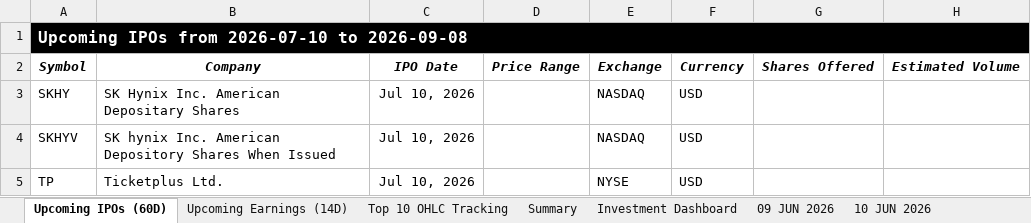
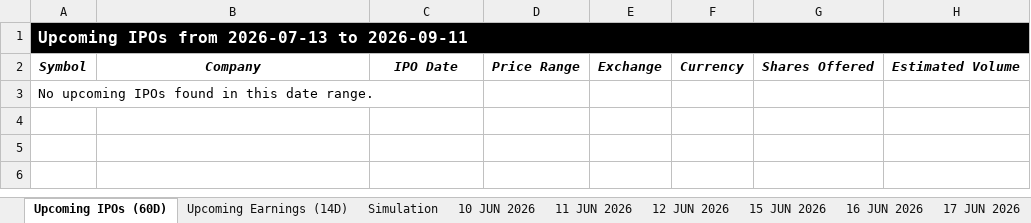
Before and after one commit to codenamev99/invest2.0, an Excel workbook: results.xlsx, sheet Upcoming IPOs (60D), drawn as a sheet; values as stored, in another font and other column widths than the file's, no borders; removed rows and columns are numbered as before the commit, all else as after; the diff names each change by its address in the sheet, - before the commit and + after, or states it on an @@ line.

```diff
--- a/results.xlsx (sheet Upcoming IPOs (60D))
+++ b/results.xlsx (sheet Upcoming IPOs (60D))
-sheet tab: Top 10 OHLC Tracking
+sheet tab: Simulation
-sheet tab: Summary
-sheet tab: Investment Dashboard
-sheet tab: 09 JUN 2026
-A1: Upcoming IPOs from 2026-07-10 to 2026-09-08
+A1: Upcoming IPOs from 2026-07-13 to 2026-09-11
-row 3: SKHY | SK Hynix Inc. American Depositary Shares | Jul 10, 2026 |  | NASDAQ | USD
-row 4: SKHYV | SK hynix Inc. American Depository Shares When Issued | Jul 10, 2026 |  | NASDAQ | USD
-row 5: TP | Ticketplus Ltd. | Jul 10, 2026 |  | NYSE | USD
+row 3: No upcoming IPOs found in this date range.
```
Also changed, not shown: sheet Simulation, sheet Upcoming Earnings (14D), other sheet tabs, hidden cells.
